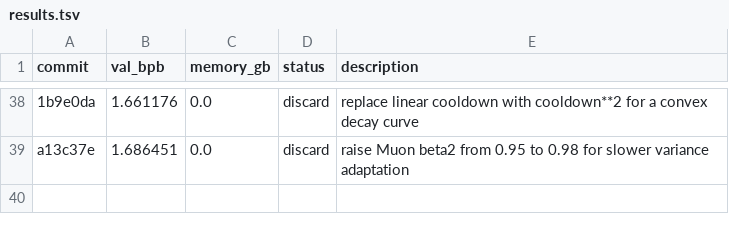
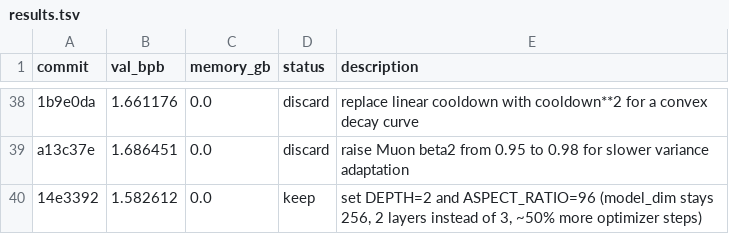
Before and after one commit to dicefuji/autoresearch-macos, a TSV file: results.tsv, drawn as a sheet; only a part is shown, gaps mark what is left out; the diff names each change by its address in the sheet, - before the commit and + after, or states it on an @@ line.

Commit message:
Keep experiment: set DEPTH=2 and ASPECT_RATIO=96 (model_dim stays 256, 2 layers instead of 3, ~50% more optimizer steps)

```diff
--- a/results.tsv
+++ b/results.tsv
+row 40: 14e3392 | 1.582612 | 0.0 | keep | set DEPTH=2 and ASPECT_RATIO=96 (model_dim stays 256, 2 layers instead of 3, ~50% more optimizer steps)
```
Also changed, not shown: 2 other files.
